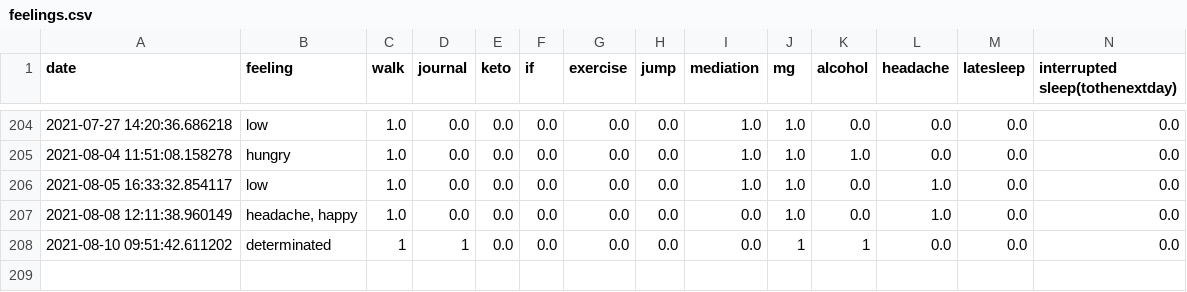
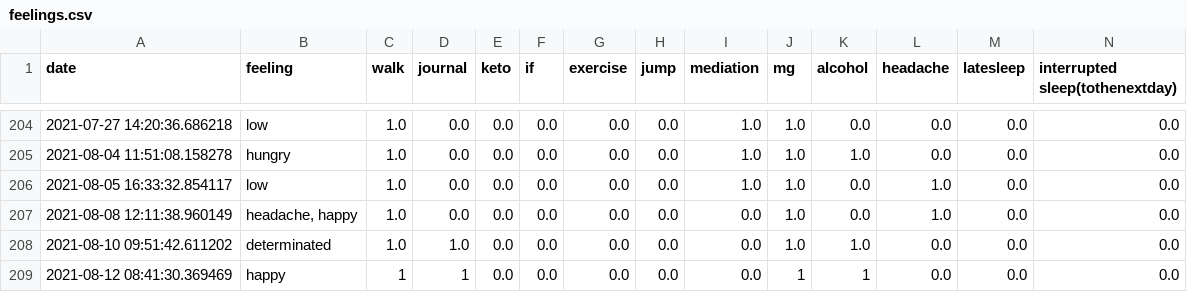
Before and after one commit to Amarilda/KPI, a CSV file: feelings.csv, drawn as a sheet; only a part is shown, gaps mark what is left out.

Commit message:
Update feelings.csv

```diff
--- a/feelings.csv
+++ b/feelings.csv
@@ -207,2 +207,3 @@ date,feeling,walk,journal,keto,if,exercise,jump,mediation,mg,alcohol,headache,la
 2021-08-08 12:11:38.960149,"headache, happy",1.0,0.0,0.0,0.0,0.0,0.0,0.0,1.0,0.0,1.0,0.0,0.0
-2021-08-10 09:51:42.611202,determinated,1,1,0.0,0.0,0.0,0.0,0.0,1,1,0.0,0.0,0.0
+2021-08-10 09:51:42.611202,determinated,1.0,1.0,0.0,0.0,0.0,0.0,0.0,1.0,1.0,0.0,0.0,0.0
+2021-08-12 08:41:30.369469,happy,1,1,0.0,0.0,0.0,0.0,0.0,1,1,0.0,0.0,0.0
```
